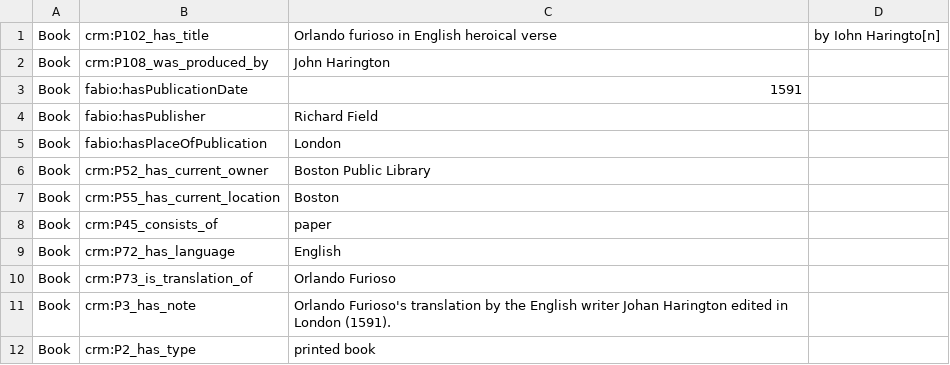
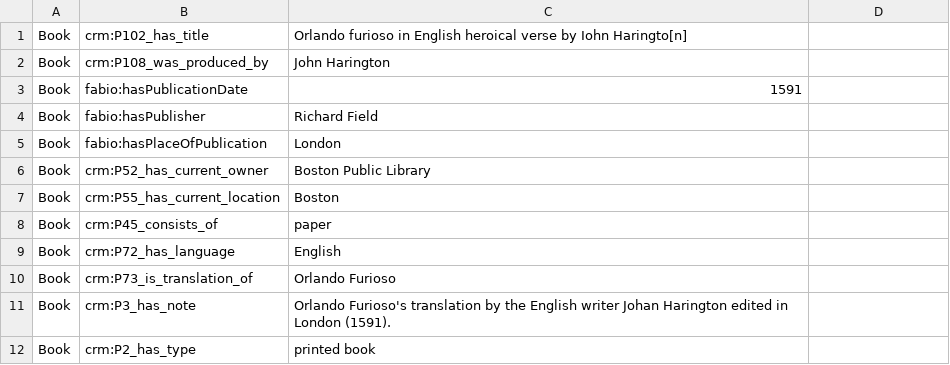
Before and after one commit to off-lod/orlando-furioso, a CSV file: csv/OFFLODtranslation.csv, drawn as a sheet.

Commit message:
Update OFFLODtranslation.csv

```diff
--- a/csv/OFFLODtranslation.csv
+++ b/csv/OFFLODtranslation.csv
@@ -1,2 +1,2 @@
-Book,	crm:P102_has_title,	Orlando furioso in English heroical verse, by Iohn Haringto[n]
+Book,	crm:P102_has_title,	Orlando furioso in English heroical verse by Iohn Haringto[n]
 Book, crm:P108_was_produced_by,	John Harington
```
